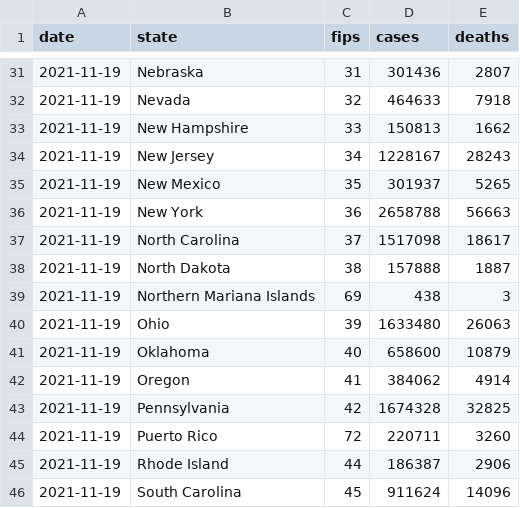
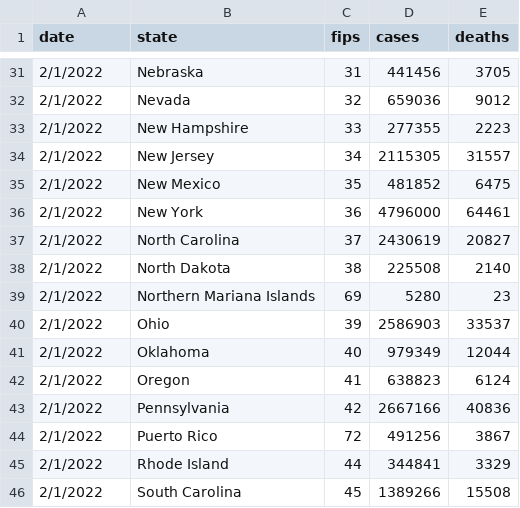
Before and after one commit to jls706771603/COVID-19-Pandemic-Tracker, a CSV file: states.csv, drawn as a sheet; only a part is shown, gaps mark what is left out; the diff covers the shown part only.

```diff
--- a/states.csv
+++ b/states.csv
@@ -31,16 +31,16 @@ date,state,fips,cases,deaths
-2021-11-19,Nebraska,31,301436,2807
-2021-11-19,Nevada,32,464633,7918
-2021-11-19,New Hampshire,33,150813,1662
-2021-11-19,New Jersey,34,1228167,28243
-2021-11-19,New Mexico,35,301937,5265
-2021-11-19,New York,36,2658788,56663
-2021-11-19,North Carolina,37,1517098,18617
-2021-11-19,North Dakota,38,157888,1887
-2021-11-19,Northern Mariana Islands,69,438,3
-2021-11-19,Ohio,39,1633480,26063
-2021-11-19,Oklahoma,40,658600,10879
-2021-11-19,Oregon,41,384062,4914
-2021-11-19,Pennsylvania,42,1674328,32825
-2021-11-19,Puerto Rico,72,220711,3260
-2021-11-19,Rhode Island,44,186387,2906
-2021-11-19,South Carolina,45,911624,14096
+2/1/2022,Nebraska,31,441456,3705
+2/1/2022,Nevada,32,659036,9012
+2/1/2022,New Hampshire,33,277355,2223
+2/1/2022,New Jersey,34,2115305,31557
+2/1/2022,New Mexico,35,481852,6475
+2/1/2022,New York,36,4796000,64461
+2/1/2022,North Carolina,37,2430619,20827
+2/1/2022,North Dakota,38,225508,2140
+2/1/2022,Northern Mariana Islands,69,5280,23
+2/1/2022,Ohio,39,2586903,33537
+2/1/2022,Oklahoma,40,979349,12044
+2/1/2022,Oregon,41,638823,6124
+2/1/2022,Pennsylvania,42,2667166,40836
+2/1/2022,Puerto Rico,72,491256,3867
+2/1/2022,Rhode Island,44,344841,3329
+2/1/2022,South Carolina,45,1389266,15508
```
Also changed, not shown: 125 edited cells elsewhere in this file, 23 other files.
